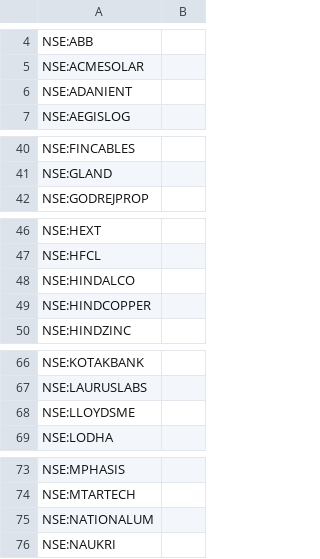
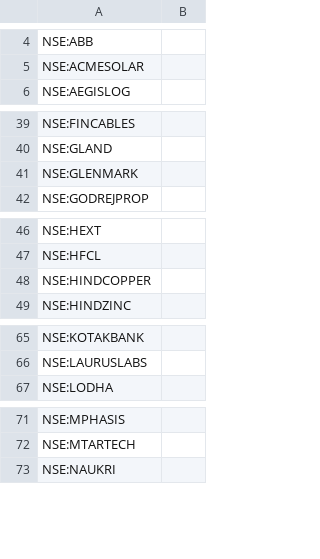
Before and after one commit to surajpjoshi/rsi-trading-system, a CSV file: My-Stocks.csv, drawn as a sheet; only a part is shown, gaps mark what is left out; removed rows and columns are numbered as before the commit, all else as after; the diff covers the shown part only; the diff names each change by its address in the sheet, - before the commit and + after, or states it on an @@ line.

Commit message:
Auto-update My-Stocks.csv from Google Sheets

```diff
--- a/My-Stocks.csv
+++ b/My-Stocks.csv
-row 6: NSE:ADANIENT
+row 41: NSE:GLENMARK
-row 48: NSE:HINDALCO
-row 68: NSE:LLOYDSME
-row 75: NSE:NATIONALUM
```
Also changed, not shown: 3 added rows elsewhere in this file.
